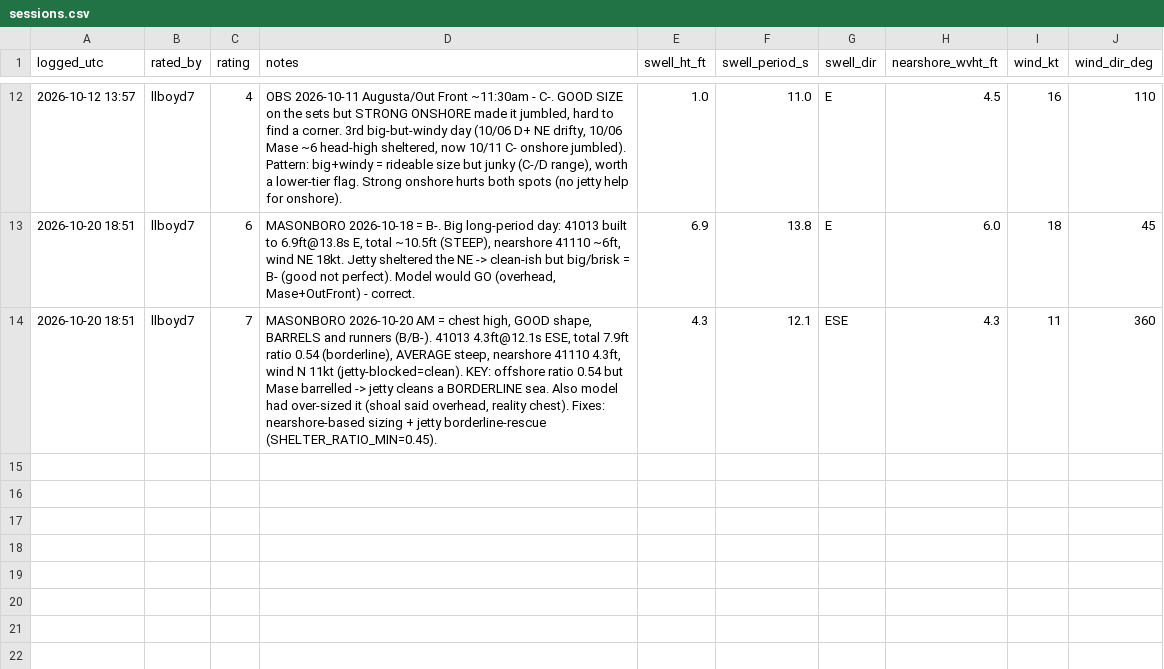
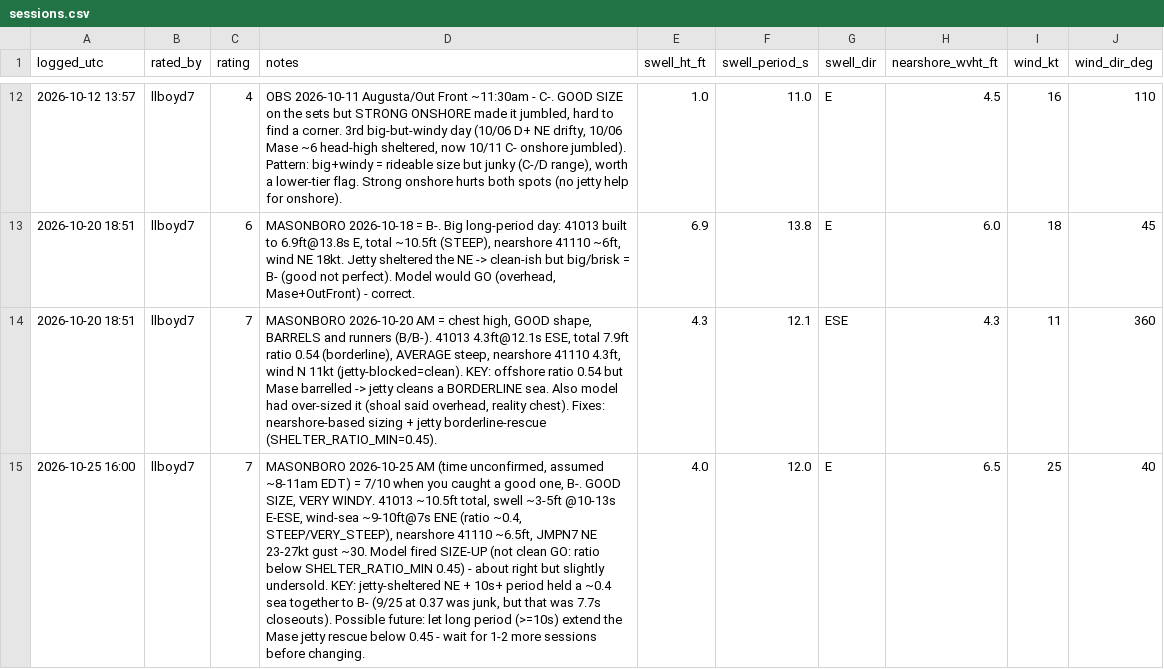
Before and after one commit to llboyd7/swell-alert, a CSV file: sessions.csv, drawn as a sheet; only a part is shown, gaps mark what is left out; the diff names each change by its address in the sheet, - before the commit and + after, or states it on an @@ line.

```diff
--- a/sessions.csv
+++ b/sessions.csv
+row 15: 2026-10-25 16:00 | llboyd7 | 7 | MASONBORO 2026-10-25 AM (time unconfirmed, assumed ~8-11am EDT) = 7/10 when you caught a good one, B-. GOOD SIZE, VERY WINDY. 41013 ~10.5ft total, swell ~3-5ft @10-13s E-ESE, wind-sea ~9-10ft@7s ENE (ratio ~0.4, STEEP/VERY_STEEP), nearshore 41110 ~6.5ft, JMPN7 NE 23-27kt gust ~30. Model fired SIZE-UP (not clean GO: ratio below SHELTER_RATIO_MIN 0.45) - about right but slightly undersold. KEY: jetty-sheltered NE + 10s+ period held a ~0.4 sea together to B- (9/25 at 0.37 was junk, but that was 7.7s closeouts). Possible future: let long period (>=10s) extend the Mase jetty rescue below 0.45 - wait for 1-2 more sessions before changing. | 4.0 | 12.0 | E | 6.5 | 25 | 40
```
